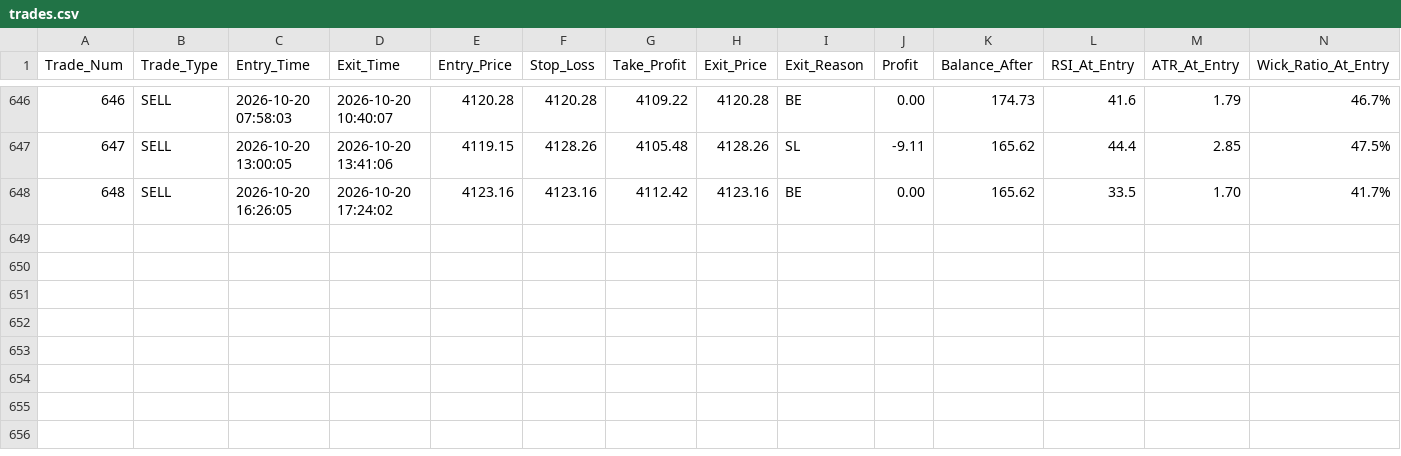
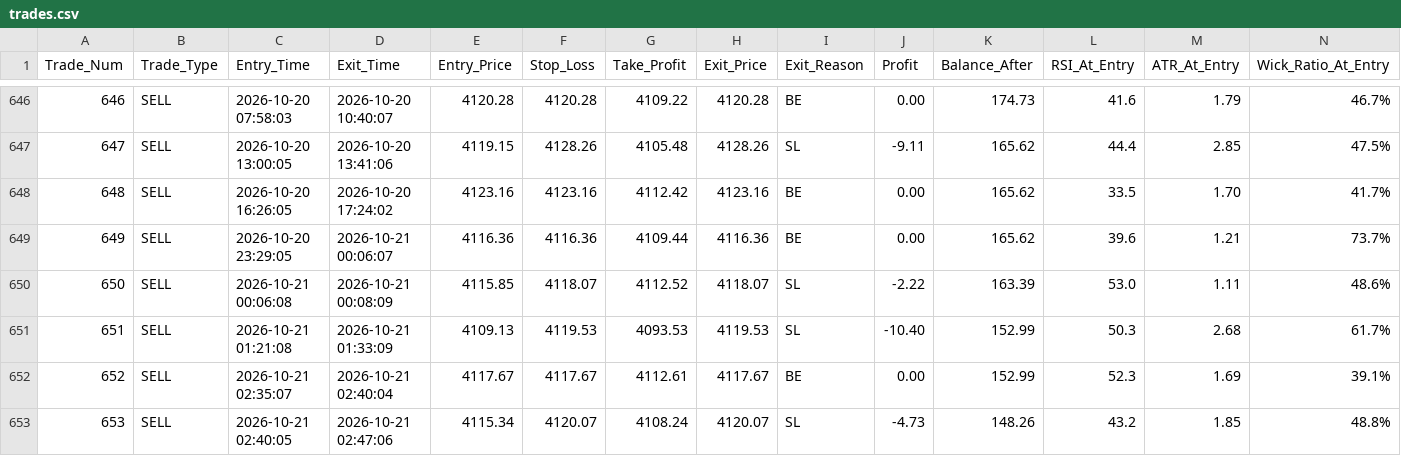
Before and after one commit to shashidaren/gold-trading-bot, a CSV file: trades.csv, drawn as a sheet; only a part is shown, gaps mark what is left out; rows hold the shown columns only; the diff names each change by its address in the sheet, - before the commit and + after, or states it on an @@ line.

Commit message:
data collection 300

```diff
--- a/trades.csv
+++ b/trades.csv
+row 649: 649 | SELL | 2026-10-20 23:29:05 | 2026-10-21 00:06:07 | 4116.36 | 4116.36 | 4109.44 | 4116.36 | BE | 0.00 | 165.62 | 39.6 | 1.21 | 73.7%
+row 650: 650 | SELL | 2026-10-21 00:06:08 | 2026-10-21 00:08:09 | 4115.85 | 4118.07 | 4112.52 | 4118.07 | SL | -2.22 | 163.39 | 53.0 | 1.11 | 48.6%
+row 651: 651 | SELL | 2026-10-21 01:21:08 | 2026-10-21 01:33:09 | 4109.13 | 4119.53 | 4093.53 | 4119.53 | SL | -10.40 | 152.99 | 50.3 | 2.68 | 61.7%
+row 652: 652 | SELL | 2026-10-21 02:35:07 | 2026-10-21 02:40:04 | 4117.67 | 4117.67 | 4112.61 | 4117.67 | BE | 0.00 | 152.99 | 52.3 | 1.69 | 39.1%
+row 653: 653 | SELL | 2026-10-21 02:40:05 | 2026-10-21 02:47:06 | 4115.34 | 4120.07 | 4108.24 | 4120.07 | SL | -4.73 | 148.26 | 43.2 | 1.85 | 48.8%
```
Also changed, not shown: skipped_trades.csv, 3 other files.
